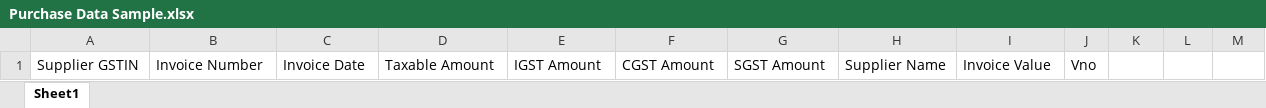
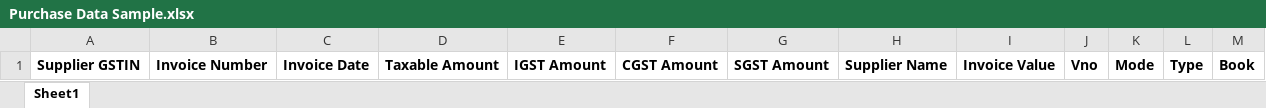
Before and after one commit to hakrNJN/gst-reconciliation-tool, an Excel workbook: public/Purchase Data Sample.xlsx, sheet Sheet1, drawn as a sheet; values as stored, in another font and other column widths than the file's, no borders; the diff names each change by its address in the sheet, - before the commit and + after, or states it on an @@ line.

```diff
--- a/public/Purchase Data Sample.xlsx (sheet Sheet1)
+++ b/public/Purchase Data Sample.xlsx (sheet Sheet1)
-A1:J1 bold: off
+A1:J1 bold: on
-K1: (empty)
+K1: Mode
-L1: (empty)
+L1: Type
-M1: (empty)
+M1: Book
```
Also changed, not shown: 7 other files.
